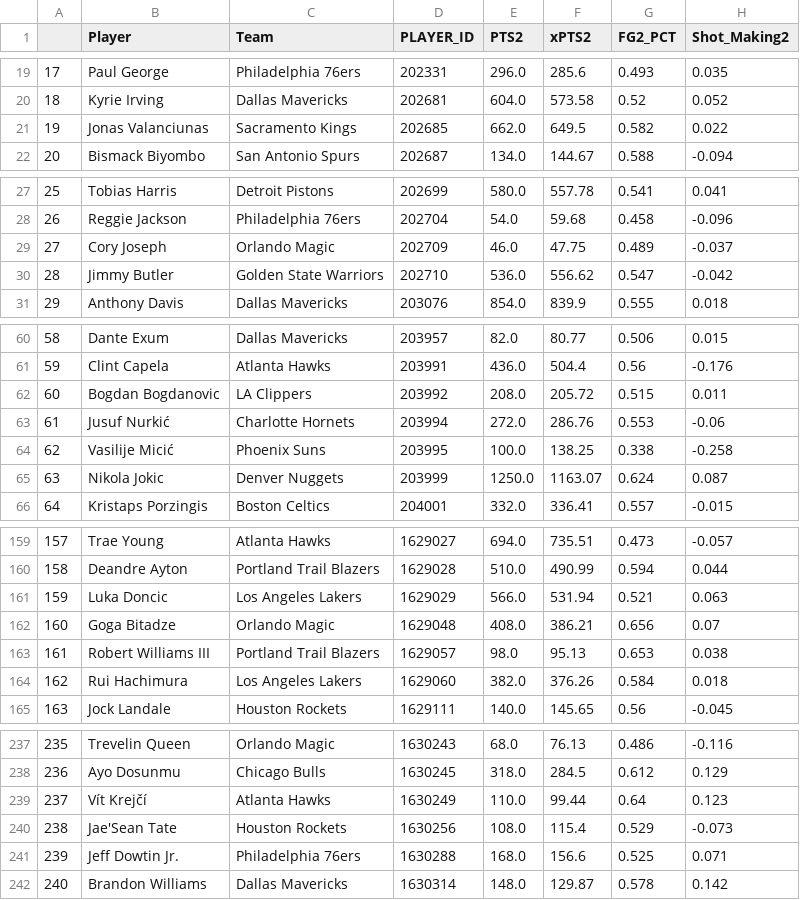
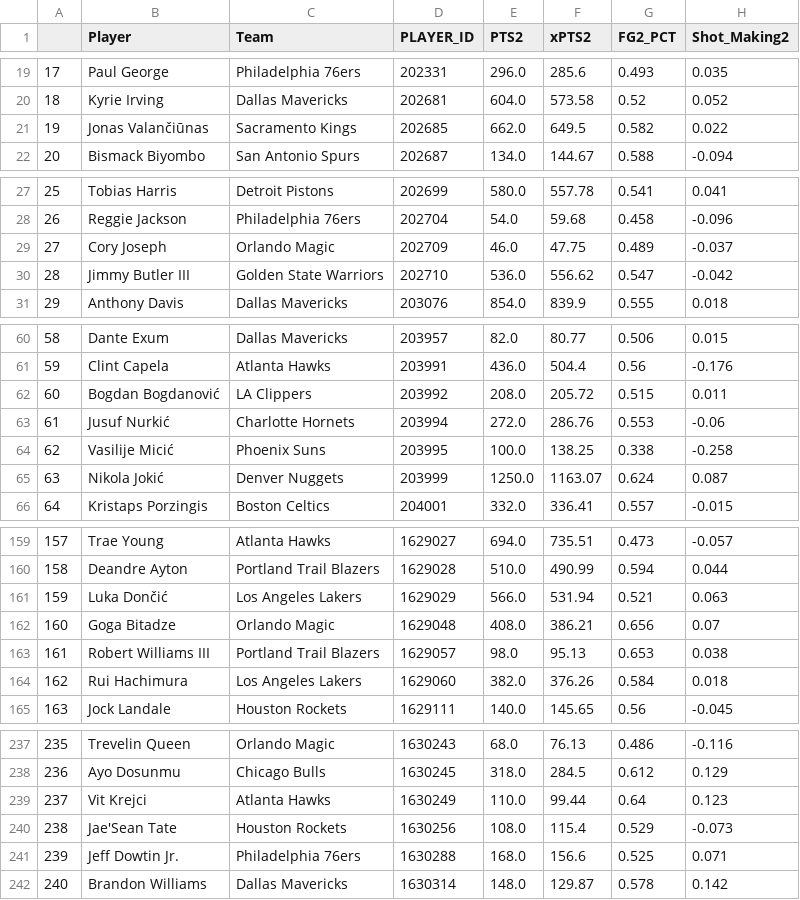
Before and after one commit to sravanpannala/csv, a CSV file: NBA_Shot_Quality_2024_2025_V2.csv, drawn as a sheet; only a part is shown, gaps mark what is left out; the diff covers the shown part only; the diff names each change by its address in the sheet, - before the commit and + after, or states it on an @@ line.

Commit message:
update adj rat, injury & SSQM

```diff
--- a/NBA_Shot_Quality_2024_2025_V2.csv
+++ b/NBA_Shot_Quality_2024_2025_V2.csv
-B21 (Player): Jonas Valanciunas
+B21 (Player): Jonas Valančiūnas
-B30 (Player): Jimmy Butler
+B30 (Player): Jimmy Butler III
-B62 (Player): Bogdan Bogdanovic
+B62 (Player): Bogdan Bogdanović
-B65 (Player): Nikola Jokic
+B65 (Player): Nikola Jokić
-B161 (Player): Luka Doncic
+B161 (Player): Luka Dončić
-B239 (Player): Vít Krejčí
+B239 (Player): Vit Krejci
```
Also changed, not shown: 1 edited cell elsewhere in this file.
